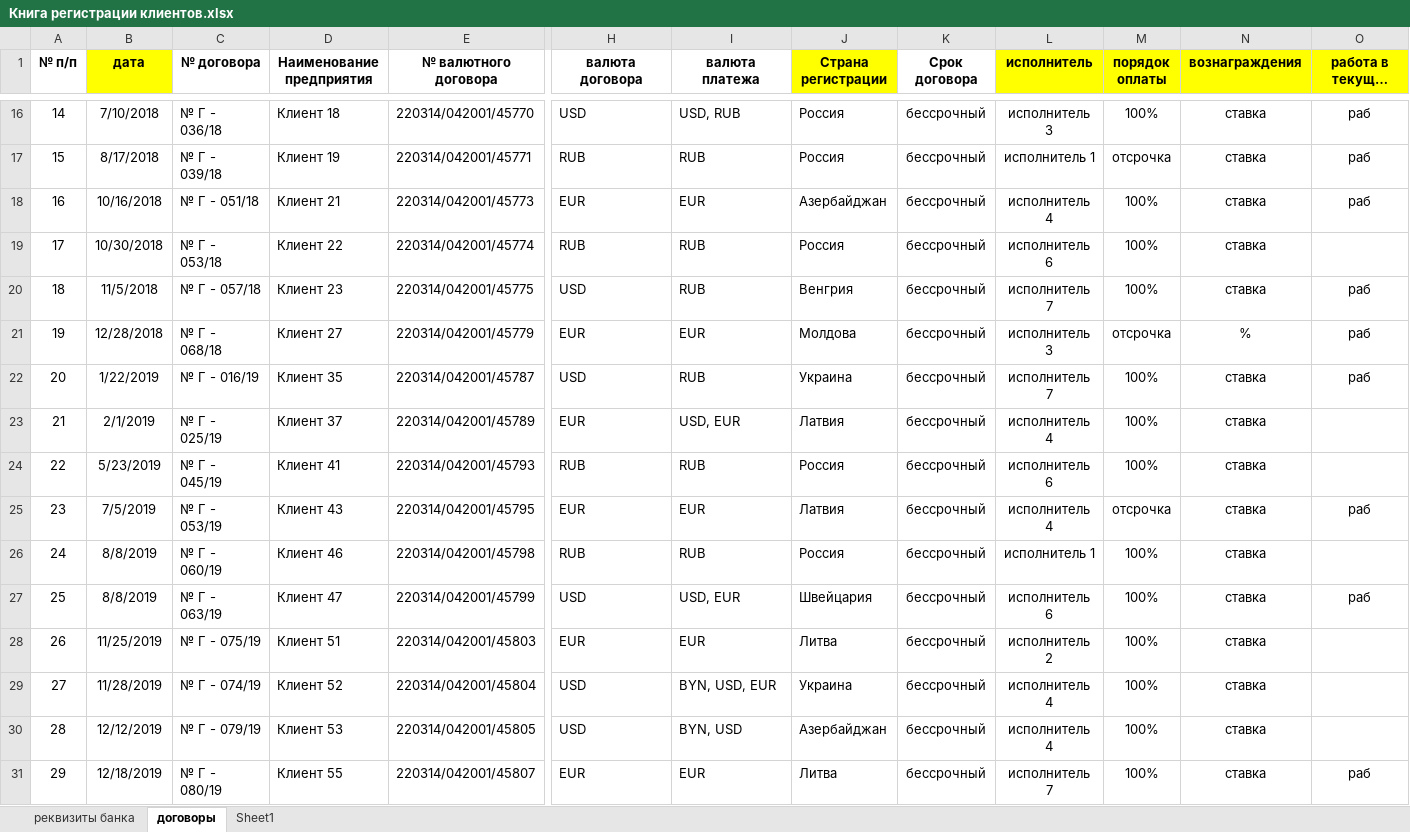
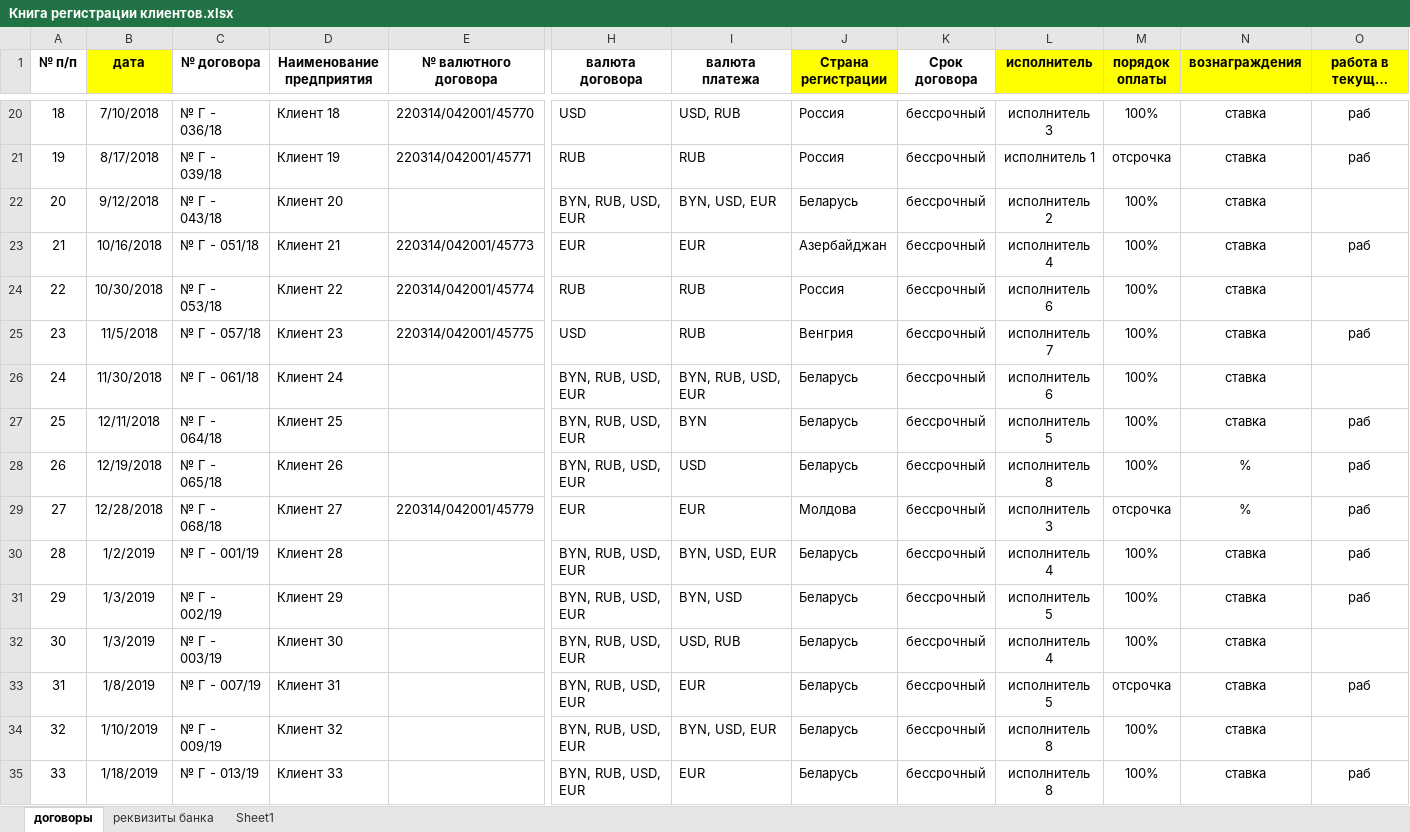
Before and after one commit to boyvano/BelInt_WebHelper, an Excel workbook: BelInt_WebHelper/Docs/курсовая для работы/Книга регистрации клиентов.xlsx, sheet договоры, drawn as a sheet; only a part is shown, gaps mark what is left out; the shorter side is filled out with more unchanged rows; long unchanged cells end in …; values as stored, in another font and other column widths than the file's, no borders; rows hold the shown columns only; the diff covers the shown part only; the diff names each change by its address in the sheet, - before the commit and + after, or states it on an @@ line.

```diff
--- a/BelInt_WebHelper/Docs/курсовая для работы/Книга регистрации клиентов.xlsx (sheet договоры)
+++ b/BelInt_WebHelper/Docs/курсовая для работы/Книга регистрации клиентов.xlsx (sheet договоры)
@@ sheet tab order changed: договоры | реквизиты банка | Sheet1 @@
@@ column A (№ п/п) renumbered from row 5 down @@
+row 22: 20 | 9/12/2018 | № Г - 043/18 | Клиент 20 |  | BYN, RUB, USD, EUR | BYN, USD, EUR | Беларусь | бессрочный | исполнитель 2 | 100% | ставка
+row 26: 24 | 11/30/2018 | № Г - 061/18 | Клиент 24 |  | BYN, RUB, USD, EUR | BYN, RUB, USD, EUR | Беларусь | бессрочный | исполнитель 6 | 100% | ставка
+row 27: 25 | 12/11/2018 | № Г - 064/18 | Клиент 25 |  | BYN, RUB, USD, EUR | BYN | Беларусь | бессрочный | исполнитель 5 | 100% | ставка | раб
+row 28: 26 | 12/19/2018 | № Г - 065/18 | Клиент 26 |  | BYN, RUB, USD, EUR | USD | Беларусь | бессрочный | исполнитель 8 | 100% | % | раб
+row 30: 28 | 1/2/2019 | № Г - 001/19 | Клиент 28 |  | BYN, RUB, USD, EUR | BYN, USD, EUR | Беларусь | бессрочный | исполнитель 4 | 100% | ставка | раб
+row 31: 29 | 1/3/2019 | № Г - 002/19 | Клиент 29 |  | BYN, RUB, USD, EUR | BYN, USD | Беларусь | бессрочный | исполнитель 5 | 100% | ставка | раб
+row 32: 30 | 1/3/2019 | № Г - 003/19 | Клиент 30 |  | BYN, RUB, USD, EUR | USD, RUB | Беларусь | бессрочный | исполнитель 4 | 100% | ставка
+row 33: 31 | 1/8/2019 | № Г - 007/19 | Клиент 31 |  | BYN, RUB, USD, EUR | EUR | Беларусь | бессрочный | исполнитель 5 | отсрочка | ставка | раб
+row 34: 32 | 1/10/2019 | № Г - 009/19 | Клиент 32 |  | BYN, RUB, USD, EUR | BYN, USD, EUR | Беларусь | бессрочный | исполнитель 8 | 100% | ставка
+row 35: 33 | 1/18/2019 | № Г - 013/19 | Клиент 33 |  | BYN, RUB, USD, EUR | EUR | Беларусь | бессрочный | исполнитель 8 | 100% | ставка | раб
```
Also changed, not shown: 54 added rows elsewhere in this sheet, 6 other files.
